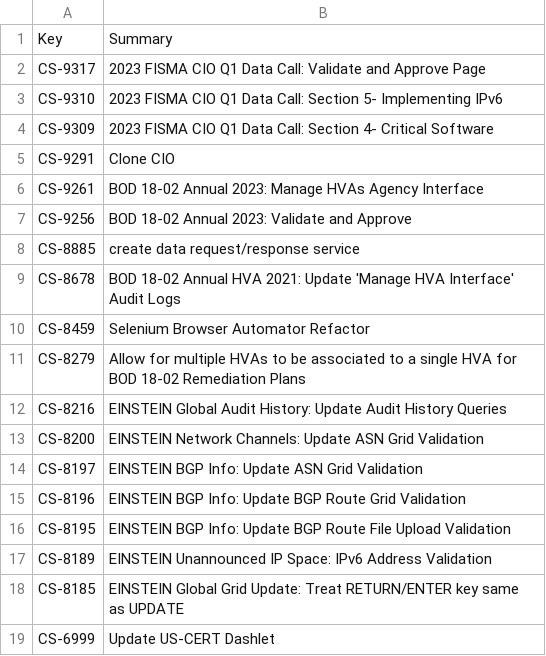
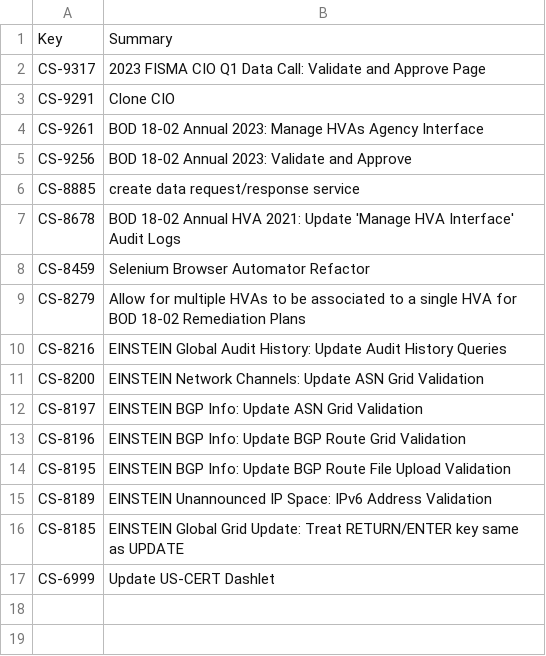
Before and after one commit to tmnkopp/PythonAutomation, a CSV file: CodeGenerators/out/issues.csv, drawn as a sheet; the diff names each change by its address in the sheet, - before the commit and + after, or states it on an @@ line.

```diff
--- a/CodeGenerators/out/issues.csv
+++ b/CodeGenerators/out/issues.csv
-row 3: CS-9310 | 2023 FISMA CIO Q1 Data Call: Section 5- Implementing IPv6
-row 4: CS-9309 | 2023 FISMA CIO Q1 Data Call: Section 4- Critical Software
```
Also changed, not shown: 4 other files.
